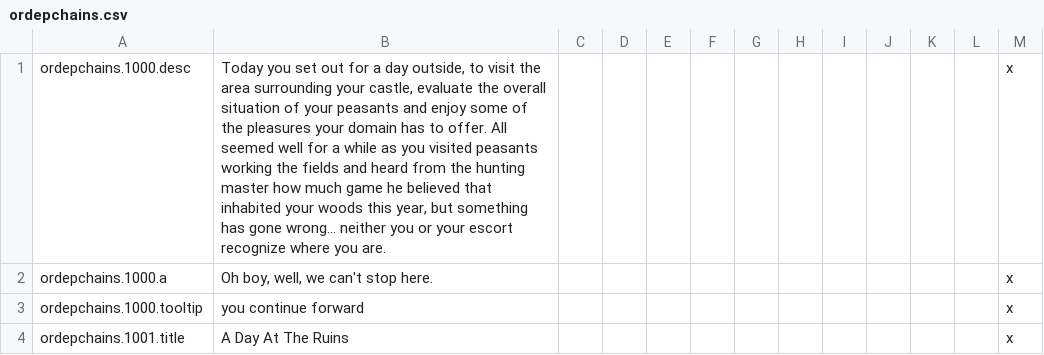
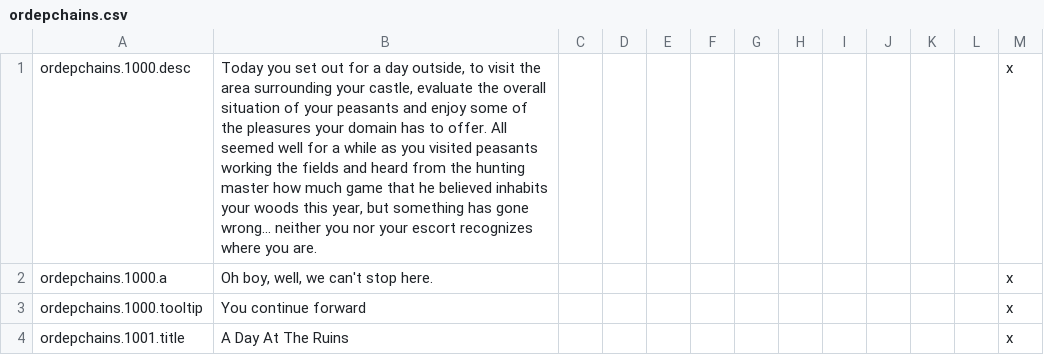
Before and after one commit to preslavb/lux-invicta-repository, a CSV file: localisation/ordepchains.csv, drawn as a sheet; only a part is shown; the diff covers the shown part only.

```diff
--- a/localisation/ordepchains.csv
+++ b/localisation/ordepchains.csv
@@ -1,4 +1,4 @@
-ordepchains.1000.desc;Today you set out for a day outside, to visit the area surrounding your castle, evaluate the overall situation of your peasants and enjoy some of the pleasures your domain has to offer. All seemed well for a while as you visited peasants working the fields and heard from the hunting master how much game he believed that inhabited your woods this year, but something has gone wrong... neither you or your escort recognize where you are.;;;;;;;;;;;x
+ordepchains.1000.desc;Today you set out for a day outside, to visit the area surrounding your castle, evaluate the overall situation of your peasants and enjoy some of the pleasures your domain has to offer. All seemed well for a while as you visited peasants working the fields and heard from the hunting master how much game that he believed inhabits your woods this year, but something has gone wrong... neither you nor your escort recognizes where you are.;;;;;;;;;;;x
 ordepchains.1000.a;Oh boy, well, we can't stop here.;;;;;;;;;;;x
-ordepchains.1000.tooltip;you continue forward;;;;;;;;;;;x
+ordepchains.1000.tooltip;You continue forward;;;;;;;;;;;x
 ordepchains.1001.title;A Day At The Ruins;;;;;;;;;;;x
```
Also changed, not shown: 28 edited cells elsewhere in this file, 5 other files.
